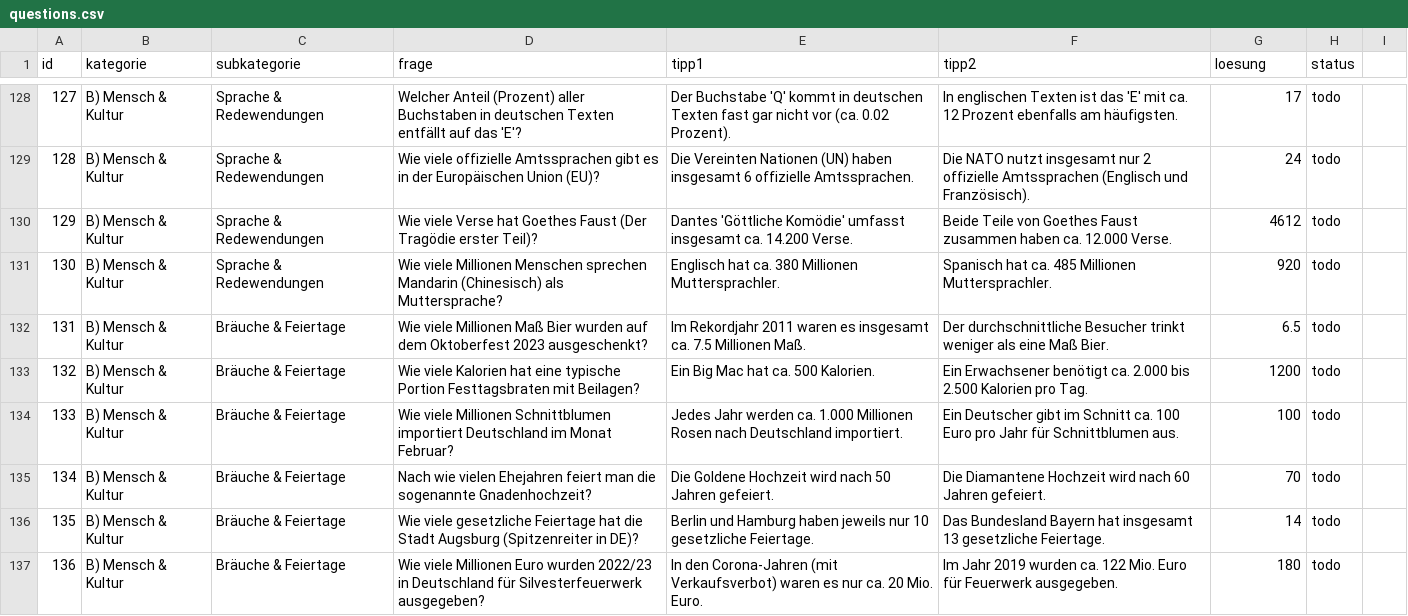
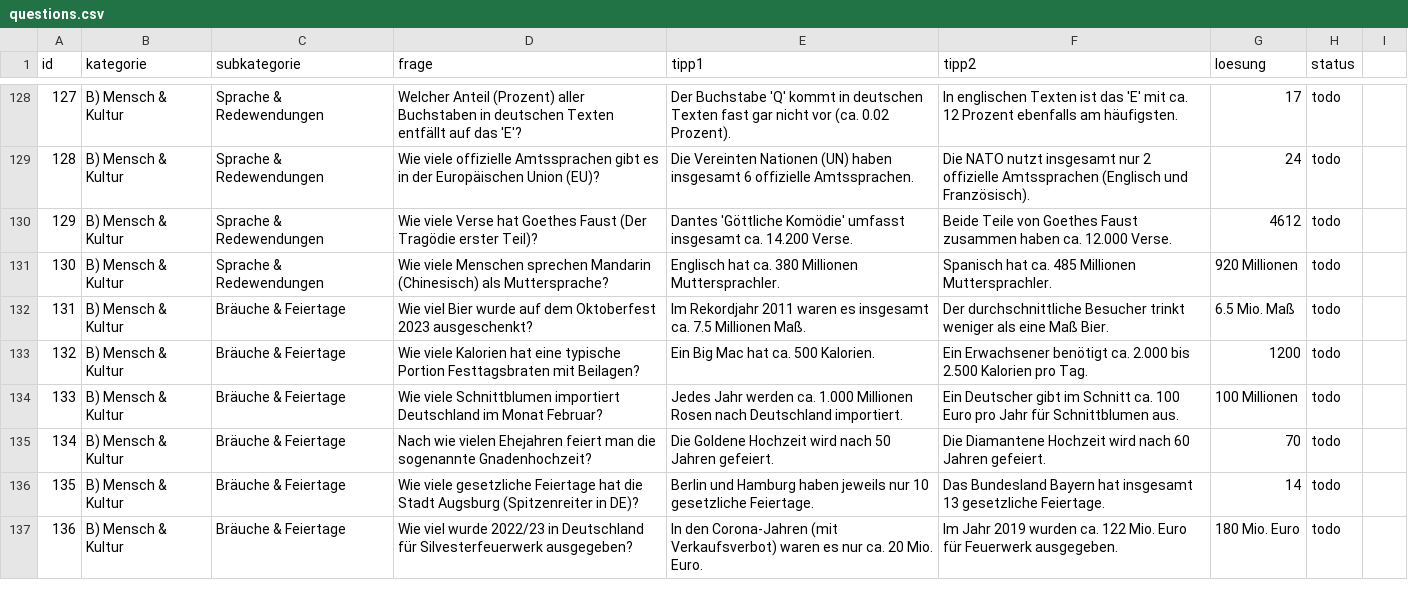
Before and after one commit to DerHansVader/QuizPoker, a CSV file: data/questions.csv, drawn as a sheet; only a part is shown, gaps mark what is left out; the diff covers the shown part only.

```diff
--- a/data/questions.csv
+++ b/data/questions.csv
@@ -130,8 +130,8 @@ id,kategorie,subkategorie,frage,tipp1,tipp2,loesung,status
 129,B) Mensch & Kultur,Sprache & Redewendungen,Wie viele Verse hat Goethes Faust (Der Tragödie erster Teil)?,Dantes 'Göttliche Komödie' umfasst insgesamt ca. 14.200 Verse.,Beide Teile von Goethes Faust zusammen haben ca. 12.000 Verse.,4612,todo
-130,B) Mensch & Kultur,Sprache & Redewendungen,Wie viele Millionen Menschen sprechen Mandarin (Chinesisch) als Muttersprache?,Englisch hat ca. 380 Millionen Muttersprachler.,Spanisch hat ca. 485 Millionen Muttersprachler.,920,todo
-131,B) Mensch & Kultur,Bräuche & Feiertage,Wie viele Millionen Maß Bier wurden auf dem Oktoberfest 2023 ausgeschenkt?,Im Rekordjahr 2011 waren es insgesamt ca. 7.5 Millionen Maß.,Der durchschnittliche Besucher trinkt weniger als eine Maß Bier.,6.5,todo
+130,B) Mensch & Kultur,Sprache & Redewendungen,Wie viele Menschen sprechen Mandarin (Chinesisch) als Muttersprache?,Englisch hat ca. 380 Millionen Muttersprachler.,Spanisch hat ca. 485 Millionen Muttersprachler.,920 Millionen,todo
+131,B) Mensch & Kultur,Bräuche & Feiertage,Wie viel Bier wurde auf dem Oktoberfest 2023 ausgeschenkt?,Im Rekordjahr 2011 waren es insgesamt ca. 7.5 Millionen Maß.,Der durchschnittliche Besucher trinkt weniger als eine Maß Bier.,6.5 Mio. Maß,todo
 132,B) Mensch & Kultur,Bräuche & Feiertage,Wie viele Kalorien hat eine typische Portion Festtagsbraten mit Beilagen?,Ein Big Mac hat ca. 500 Kalorien.,Ein Erwachsener benötigt ca. 2.000 bis 2.500 Kalorien pro Tag.,1200,todo
-133,B) Mensch & Kultur,Bräuche & Feiertage,Wie viele Millionen Schnittblumen importiert Deutschland im Monat Februar?,Jedes Jahr werden ca. 1.000 Millionen Rosen nach Deutschland importiert.,Ein Deutscher gibt im Schnitt ca. 100 Euro pro Jahr für Schnittblumen aus.,100,todo
+133,B) Mensch & Kultur,Bräuche & Feiertage,Wie viele Schnittblumen importiert Deutschland im Monat Februar?,Jedes Jahr werden ca. 1.000 Millionen Rosen nach Deutschland importiert.,Ein Deutscher gibt im Schnitt ca. 100 Euro pro Jahr für Schnittblumen aus.,100 Millionen,todo
 134,B) Mensch & Kultur,Bräuche & Feiertage,Nach wie vielen Ehejahren feiert man die sogenannte Gnadenhochzeit?,Die Goldene Hochzeit wird nach 50 Jahren gefeiert.,Die Diamantene Hochzeit wird nach 60 Jahren gefeiert.,70,todo
 135,B) Mensch & Kultur,Bräuche & Feiertage,Wie viele gesetzliche Feiertage hat die Stadt Augsburg (Spitzenreiter in DE)?,Berlin und Hamburg haben jeweils nur 10 gesetzliche Feiertage.,Das Bundesland Bayern hat insgesamt 13 gesetzliche Feiertage.,14,todo
-136,B) Mensch & Kultur,Bräuche & Feiertage,Wie viele Millionen Euro wurden 2022/23 in Deutschland für Silvesterfeuerwerk ausgegeben?,In den Corona-Jahren (mit Verkaufsverbot) waren es nur ca. 20 Mio. Euro.,Im Jahr 2019 wurden ca. 122 Mio. Euro für Feuerwerk ausgegeben.,180,todo
+136,B) Mensch & Kultur,Bräuche & Feiertage,Wie viel wurde 2022/23 in Deutschland für Silvesterfeuerwerk ausgegeben?,In den Corona-Jahren (mit Verkaufsverbot) waren es nur ca. 20 Mio. Euro.,Im Jahr 2019 wurden ca. 122 Mio. Euro für Feuerwerk ausgegeben.,180 Mio. Euro,todo
```
Also changed, not shown: 113 edited cells elsewhere in this file, 3 other files.
